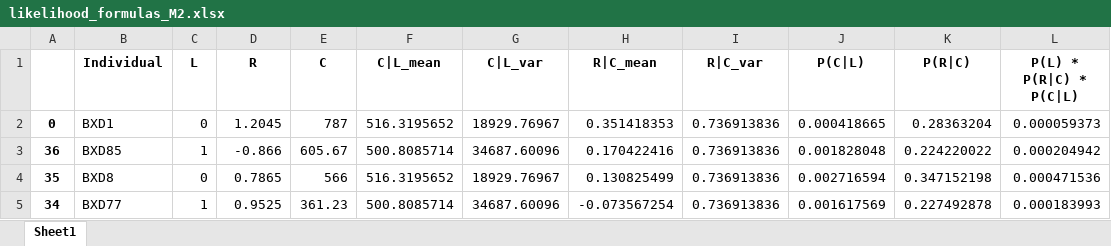
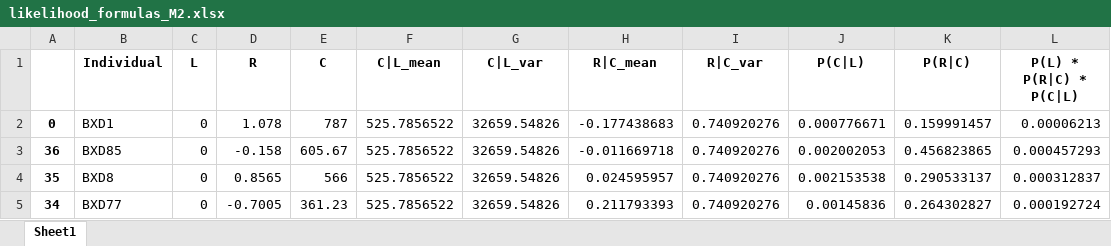
Before and after one commit to noyomer/system-genetics-final-prj, an Excel workbook: likelihood_formulas_M2.xlsx, sheet Sheet1, drawn as a sheet; only a part is shown; values as stored, in another font and other column widths than the file's, no borders; the diff covers the shown part only; the diff names each change by its address in the sheet, - before the commit and + after, or states it on an @@ line.

```diff
--- a/likelihood_formulas_M2.xlsx (sheet Sheet1)
+++ b/likelihood_formulas_M2.xlsx (sheet Sheet1)
-D2 (R): 1.2045
+D2 (R): 1.078
-F2 (C|L_mean): 516.3195652
+F2 (C|L_mean): 525.7856522
-G2 (C|L_var): 18929.76967
+G2 (C|L_var): 32659.54826
-H2 (R|C_mean): 0.351418353
+H2 (R|C_mean): -0.177438683
-I2:I5 (R|C_var): 0.736913836
+I2:I5 (R|C_var): 0.740920276
-J2 (P(C|L)): 0.000418665
+J2 (P(C|L)): 0.000776671
-K2 (P(R|C)): 0.28363204
+K2 (P(R|C)): 0.159991457
-L2 (P(L) * P(R|C) * P(C|L)): 0.000059373
+L2 (P(L) * P(R|C) * P(C|L)): 0.00006213
-C3 (L): 1
+C3 (L): 0
-D3 (R): -0.866
+D3 (R): -0.158
-F3 (C|L_mean): 500.8085714
+F3 (C|L_mean): 525.7856522
-G3 (C|L_var): 34687.60096
+G3 (C|L_var): 32659.54826
-H3 (R|C_mean): 0.170422416
+H3 (R|C_mean): -0.011669718
-J3 (P(C|L)): 0.001828048
+J3 (P(C|L)): 0.002002053
-K3 (P(R|C)): 0.224220022
+K3 (P(R|C)): 0.456823865
-L3 (P(L) * P(R|C) * P(C|L)): 0.000204942
+L3 (P(L) * P(R|C) * P(C|L)): 0.000457293
-D4 (R): 0.7865
+D4 (R): 0.8565
-F4 (C|L_mean): 516.3195652
+F4 (C|L_mean): 525.7856522
-G4 (C|L_var): 18929.76967
+G4 (C|L_var): 32659.54826
-H4 (R|C_mean): 0.130825499
+H4 (R|C_mean): 0.024595957
-J4 (P(C|L)): 0.002716594
+J4 (P(C|L)): 0.002153538
-K4 (P(R|C)): 0.347152198
+K4 (P(R|C)): 0.290533137
-L4 (P(L) * P(R|C) * P(C|L)): 0.000471536
+L4 (P(L) * P(R|C) * P(C|L)): 0.000312837
-C5 (L): 1
+C5 (L): 0
-D5 (R): 0.9525
+D5 (R): -0.7005
-F5 (C|L_mean): 500.8085714
+F5 (C|L_mean): 525.7856522
-G5 (C|L_var): 34687.60096
+G5 (C|L_var): 32659.54826
-H5 (R|C_mean): -0.073567254
+H5 (R|C_mean): 0.211793393
-J5 (P(C|L)): 0.001617569
+J5 (P(C|L)): 0.00145836
-K5 (P(R|C)): 0.227492878
+K5 (P(R|C)): 0.264302827
-L5 (P(L) * P(R|C) * P(C|L)): 0.000183993
+L5 (P(L) * P(R|C) * P(C|L)): 0.000192724
```
Also changed, not shown: 280 edited cells elsewhere in this sheet, likelihood_formulas_M1.xlsx, likelihood_formulas_M3.xlsx, 2 other files.
